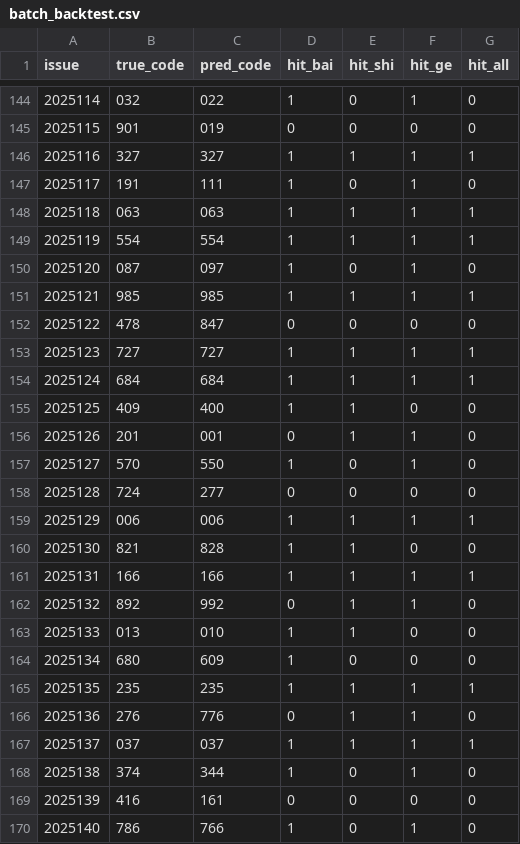
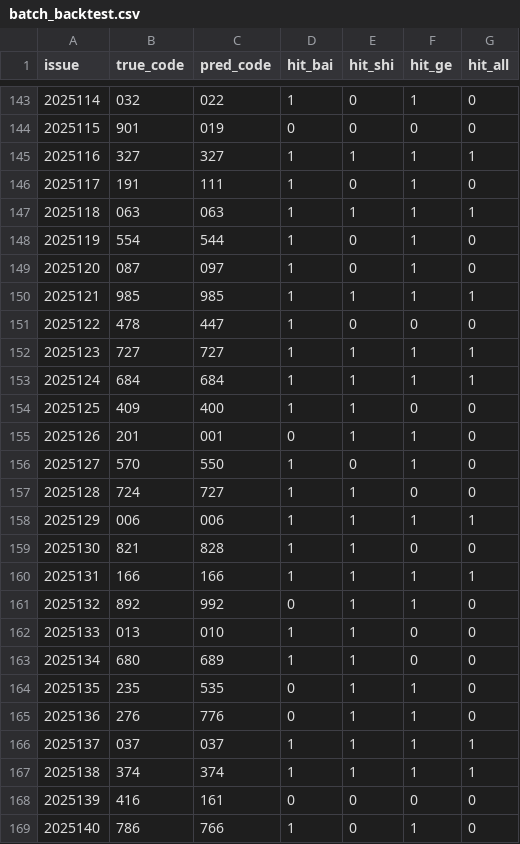
Before and after one commit to suwei8/Pinble3D_Predictor_v2, a CSV file: data/batch_backtest.csv, drawn as a sheet; only a part is shown, gaps mark what is left out; the diff covers the shown part only.

```diff
--- a/data/batch_backtest.csv
+++ b/data/batch_backtest.csv
@@ -148,6 +147,6 @@ issue,true_code,pred_code,hit_bai,hit_shi,hit_ge,hit_all
 2025118,063,063,1,1,1,1
-2025119,554,554,1,1,1,1
+2025119,554,544,1,0,1,0
 2025120,087,097,1,0,1,0
 2025121,985,985,1,1,1,1
-2025122,478,847,0,0,0,0
+2025122,478,447,1,0,0,0
 2025123,727,727,1,1,1,1
@@ -157,3 +156,3 @@ issue,true_code,pred_code,hit_bai,hit_shi,hit_ge,hit_all
 2025127,570,550,1,0,1,0
-2025128,724,277,0,0,0,0
+2025128,724,727,1,1,0,0
 2025129,006,006,1,1,1,1
@@ -163,7 +162,7 @@ issue,true_code,pred_code,hit_bai,hit_shi,hit_ge,hit_all
 2025133,013,010,1,1,0,0
-2025134,680,609,1,0,0,0
-2025135,235,235,1,1,1,1
+2025134,680,689,1,1,0,0
+2025135,235,535,0,1,1,0
 2025136,276,776,0,1,1,0
 2025137,037,037,1,1,1,1
-2025138,374,344,1,0,1,0
+2025138,374,374,1,1,1,1
 2025139,416,161,0,0,0,0
```
Also changed, not shown: 1 added row, 1 removed row and 159 edited cells elsewhere in this file.
